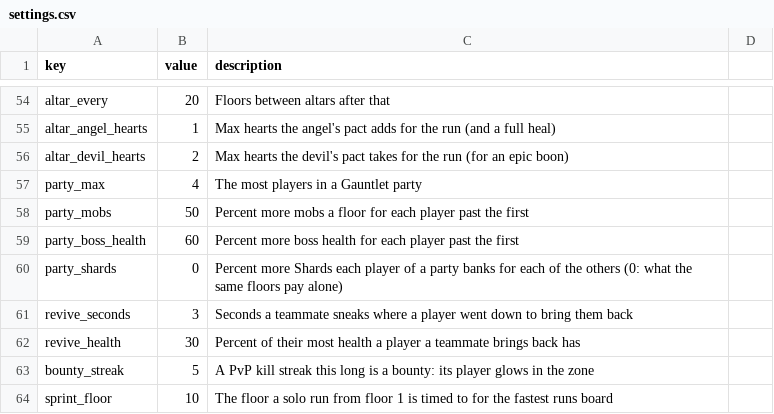
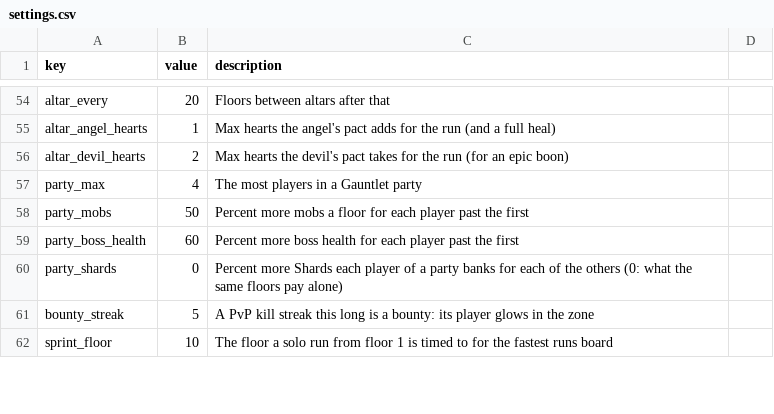
Before and after one commit to charky-p/aurora-plugin, a CSV file: scripts/data/gauntlet/settings.csv, drawn as a sheet; only a part is shown, gaps mark what is left out.

Commit message:
[C] Gauntlet: a party's fallen come back only when the floor is cleared (no more sneaking to revive, the Lifeline achievement goes with it); boss floors pay their Cores every clear, the nth boss n (gauntlet_balance.py, 3 for floor 30 up to 10 for floor 100); the Head Start talent is gone

```diff
--- a/scripts/data/gauntlet/settings.csv
+++ b/scripts/data/gauntlet/settings.csv
@@ -60,4 +60,2 @@ party_boss_health,60,Percent more boss health for each player past the first
 party_shards,0,Percent more Shards each player of a party banks for each of the others (0: what the same floors pay alone)
-revive_seconds,3,Seconds a teammate sneaks where a player went down to bring them back
-revive_health,30,Percent of their most health a player a teammate brings back has
 bounty_streak,5,A PvP kill streak this long is a bounty: its player glows in the zone
```
Also changed, not shown: scripts/data/gauntlet/achievements.csv, scripts/data/gauntlet/floors.csv, 10 other files.
